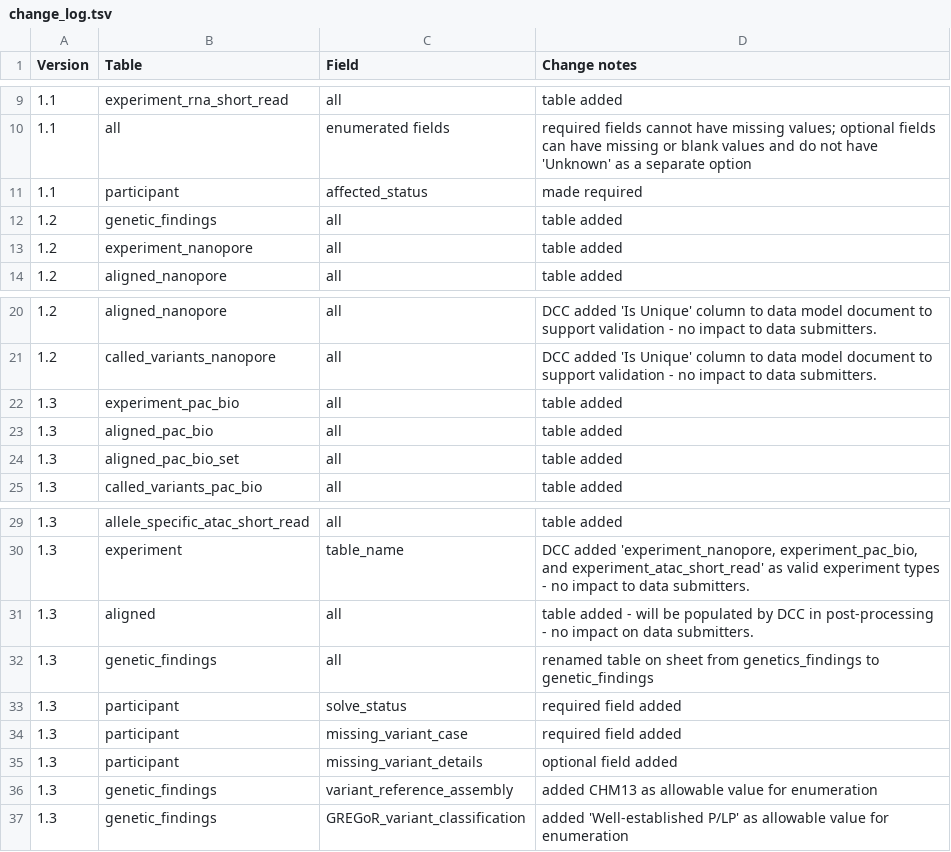
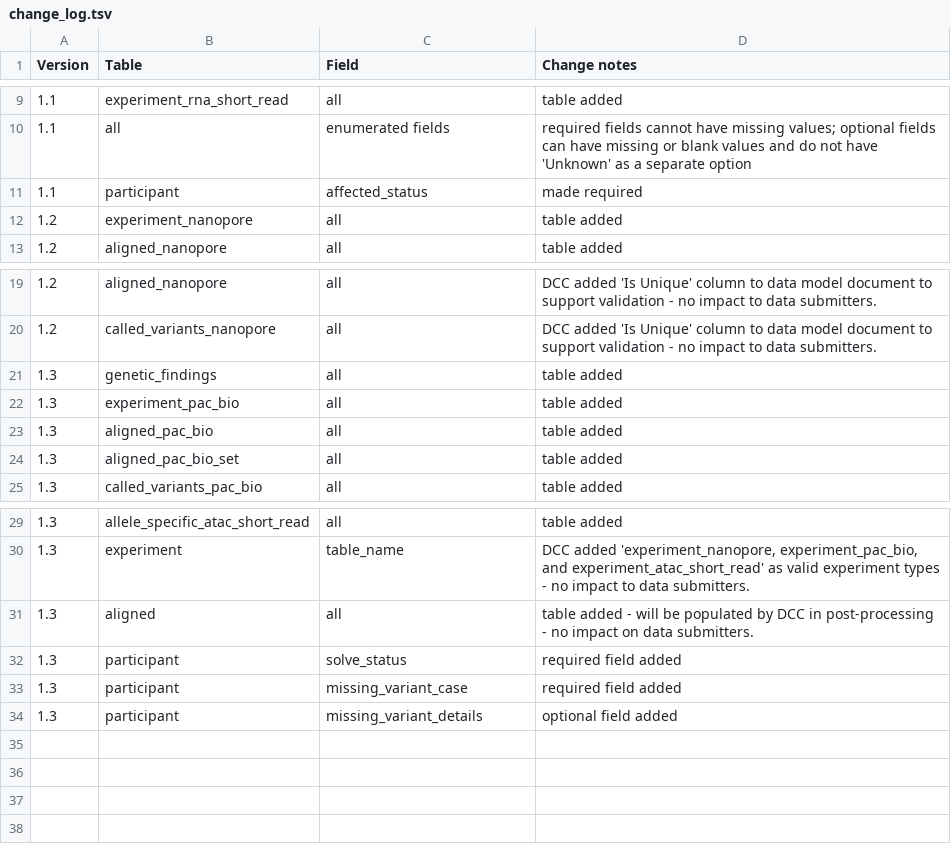
Before and after one commit to UW-GAC/gregor_data_models, a TSV file: change_log.tsv, drawn as a sheet; only a part is shown, gaps mark what is left out; removed rows and columns are numbered as before the commit, all else as after; the diff names each change by its address in the sheet, - before the commit and + after, or states it on an @@ line.

```diff
--- a/change_log.tsv
+++ b/change_log.tsv
-row 12: 1.2 | genetic_findings | all | table added
+row 21: 1.3 | genetic_findings | all | table added
-row 32: 1.3 | genetic_findings | all | renamed table on sheet from genetics_findings to genetic_findings
-row 36: 1.3 | genetic_findings | variant_reference_assembly | added CHM13 as allowable value for enumeration
-row 37: 1.3 | genetic_findings | GREGoR_variant_classification | added 'Well-established P/LP' as allowable value for enumeration
```
Also changed, not shown: 1 other file.
